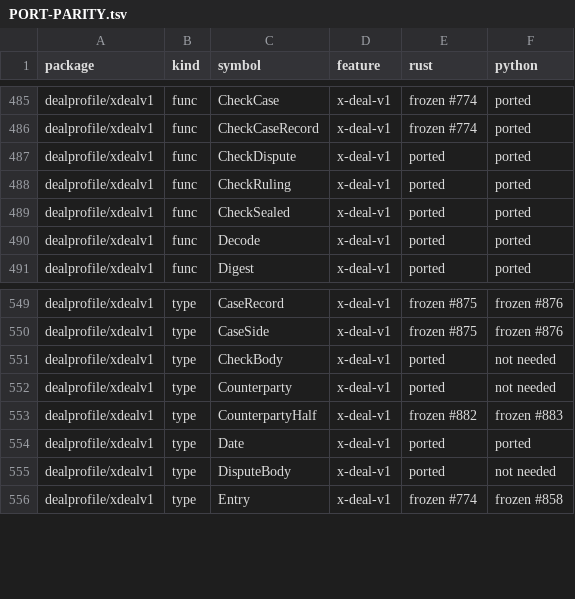
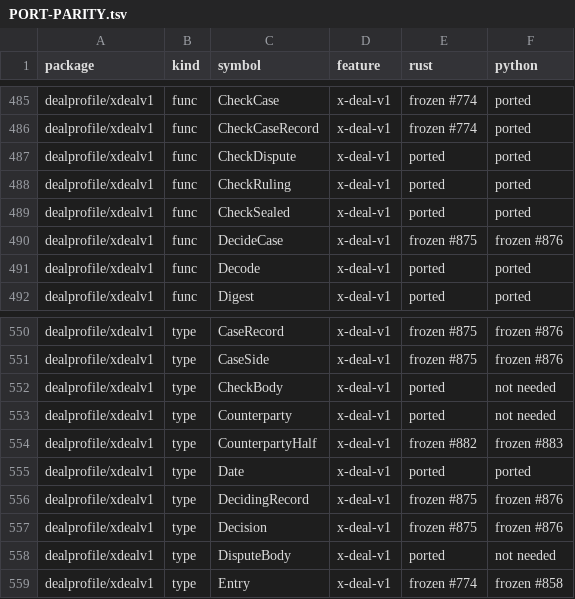
Before and after one commit to action-state-group/evidencebook, a TSV file: docs/PORT-PARITY.tsv, drawn as a sheet; only a part is shown, gaps mark what is left out; the diff names each change by its address in the sheet, - before the commit and + after, or states it on an @@ line.

Commit message:
feat(xdealv1): DecideCase reports whether a disputed row is decided by the disputed side's own word
A row is decided without a person only when the side the dispute is raised against has itself stated not_met on the row, in a record it signed, and has not stated otherwise since. Every other case needs a person, and the result says why: no statement, a later statement, nothing of that side read, a fork in its book, or a sealed ruling's read that does not reach that side's book. Given a sealed ruling's read, the check reads only that far, so re-checking a ruling gives the answer it was sealed on.

DecideCase only reports. The ruling is still sealed by SealRuling, and its record does not carry the decision (no wire change; Sherlock2, buzz 319f98a4). Rule: Ethan, 2026-11-25; tightenings: Sherlock2, buzz 4ec88700. capsulectl's `deal ruling check` and `--decided-by` follow in a separate PR once this merges.

Signed-off-by: Ethan Zhang <github@yzhang.io>

```diff
--- a/docs/PORT-PARITY.tsv
+++ b/docs/PORT-PARITY.tsv
+row 490: dealprofile/xdealv1 | func | DecideCase | x-deal-v1 | frozen #875 | frozen #876
+row 556: dealprofile/xdealv1 | type | DecidingRecord | x-deal-v1 | frozen #875 | frozen #876
+row 557: dealprofile/xdealv1 | type | Decision | x-deal-v1 | frozen #875 | frozen #876
```
Also changed, not shown: 3 other files.
